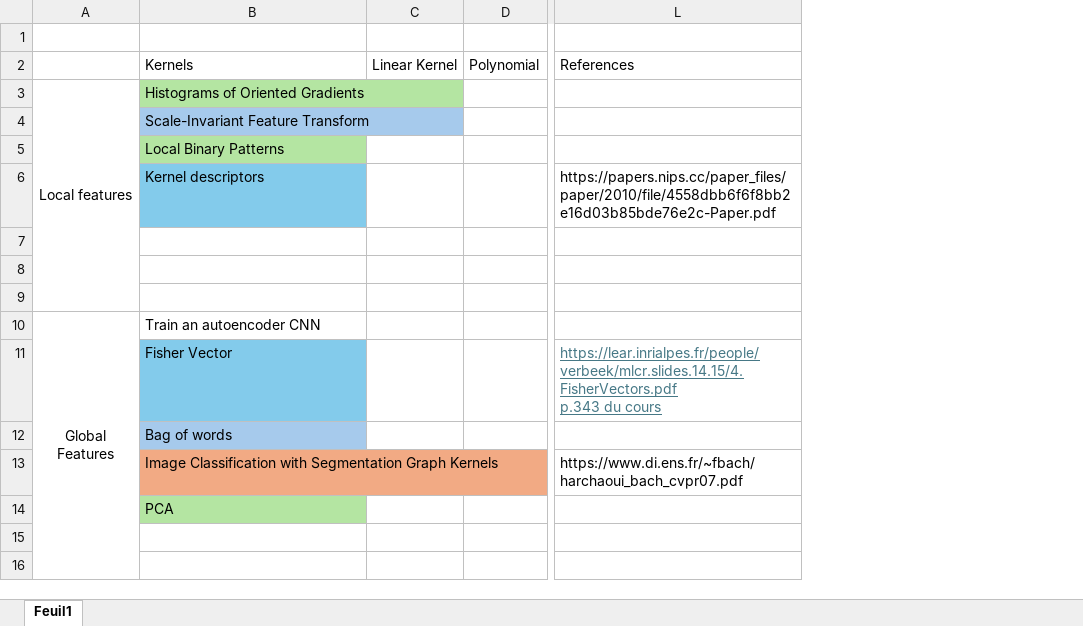
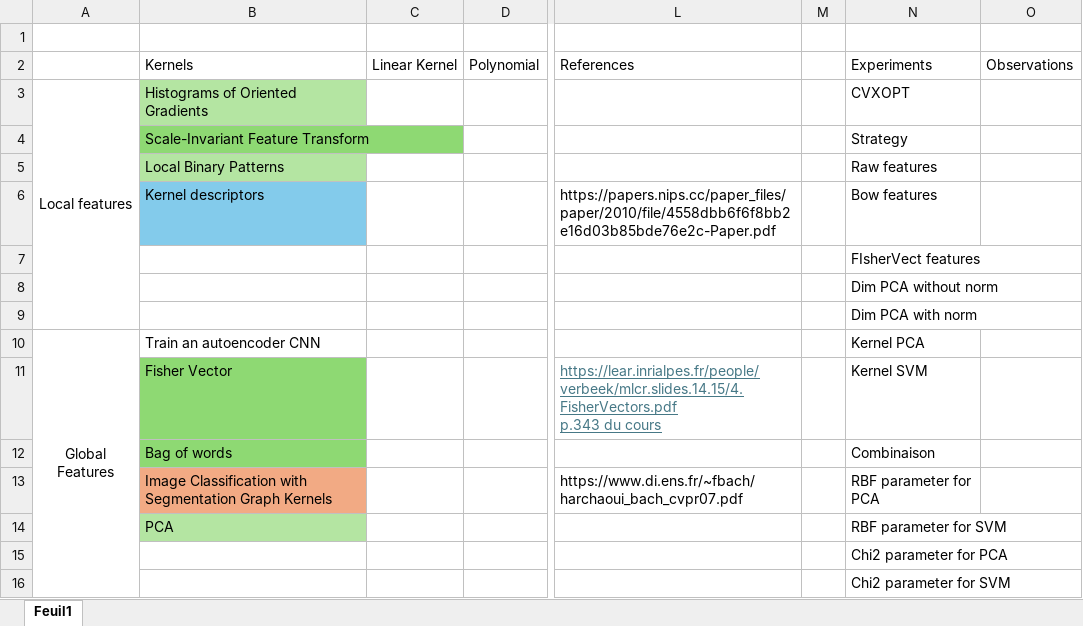
Before and after one commit to lucasgascon/Kaggle-KM, an Excel workbook: todo-list.xlsx, sheet Feuil1, drawn as a sheet; only a part is shown, gaps mark what is left out; values as stored, in another font and other column widths than the file's, no borders; the diff names each change by its address in the sheet, - before the commit and + after, or states it on an @@ line.

Commit message:
Experiments pipeline + minor bug fixed

```diff
--- a/todo-list.xlsx (sheet Feuil1)
+++ b/todo-list.xlsx (sheet Feuil1)
+column M, empty
+column N, rows 2-16: Experiments | CVXOPT | Strategy | Raw features | Bow features | FIsherVect features | Dim PCA without norm | Dim PCA with norm | Kernel PCA | Kernel SVM | Combinaison | RBF parameter for PCA | RBF parameter for SVM | Chi2 parameter for PCA | Chi2 parameter for SVM
+column O, row 2: Observations
-B4 fill: #A6CAEC
+B4 fill: #8ED973
-B11 fill: #83CBEB
+B11 fill: #8ED973
-B12 fill: #A6CAEC
+B12 fill: #8ED973
```
Also changed, not shown: 6 other files.
